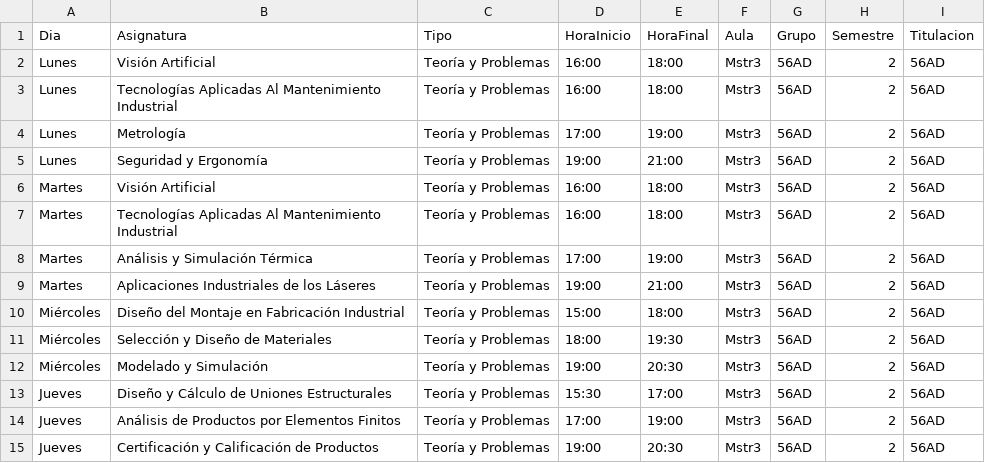
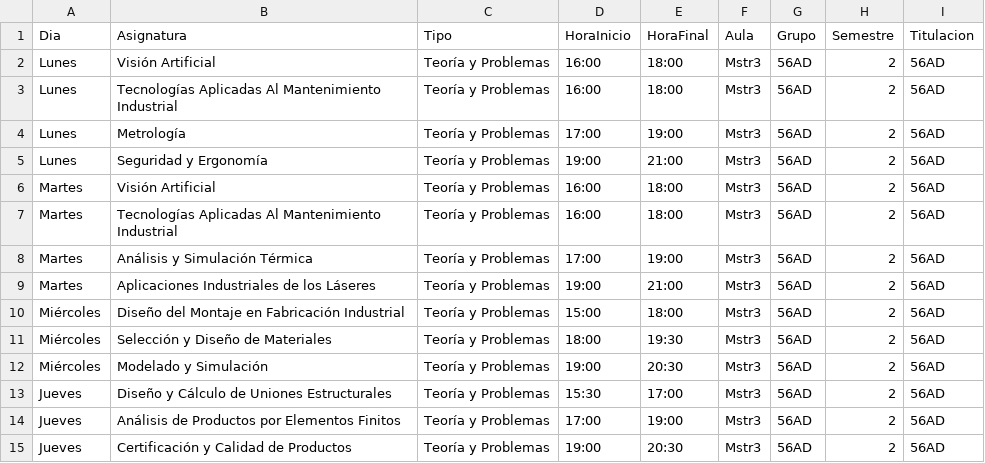
Before and after one commit to SOA-ETSIDI/horarios, a CSV file: csv/56AD_2.csv, drawn as a sheet.

Commit message:
Corrige nombres de asignaturas en horarios master

```diff
--- a/csv/56AD_2.csv
+++ b/csv/56AD_2.csv
@@ -14,2 +14,2 @@
 "Jueves";"Análisis de Productos por Elementos Finitos";"Teoría y Problemas";"17:00";"19:00";"Mstr3";"56AD";2;"56AD"
-"Jueves";"Certificación y Calificación de Productos";"Teoría y Problemas";"19:00";"20:30";"Mstr3";"56AD";2;"56AD"
+"Jueves";"Certificación y Calidad de Productos";"Teoría y Problemas";"19:00";"20:30";"Mstr3";"56AD";2;"56AD"
```
Also changed, not shown: csv/56AC_2.csv, csv/56AD_1.csv, 1 other file.
